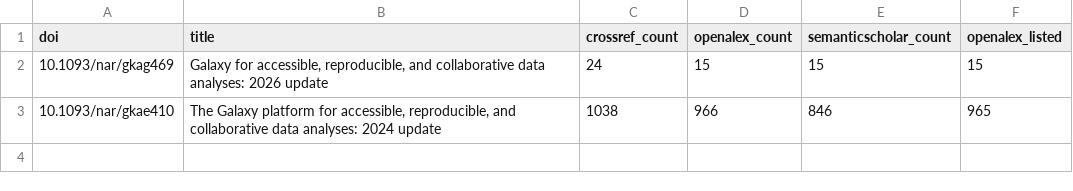
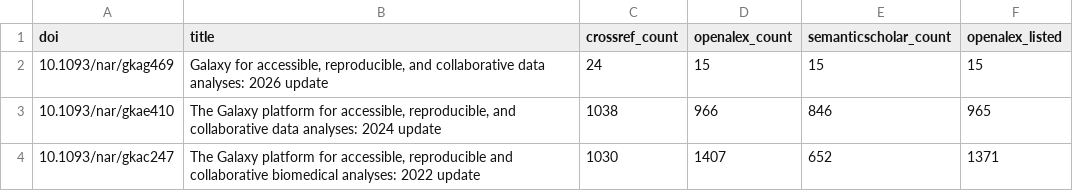
Before and after one commit to paulzierep/KPI-reporting, a TSV file: data/citations_summary.tsv, drawn as a sheet.

Commit message:
Add Galaxy 2022 update paper (NAR 50, gkac247) to citation collector

```diff
--- a/data/citations_summary.tsv
+++ b/data/citations_summary.tsv
@@ -3 +3,2 @@ doi	title	crossref_count	openalex_count	semanticscholar_count	openalex_listed
 10.1093/nar/gkae410	The Galaxy platform for accessible, reproducible, and collaborative data analyses: 2024 update	1038	966	846	965
+10.1093/nar/gkac247	The Galaxy platform for accessible, reproducible and collaborative biomedical analyses: 2022 update	1030	1407	652	1371
```
Also changed, not shown: 4 other files.
